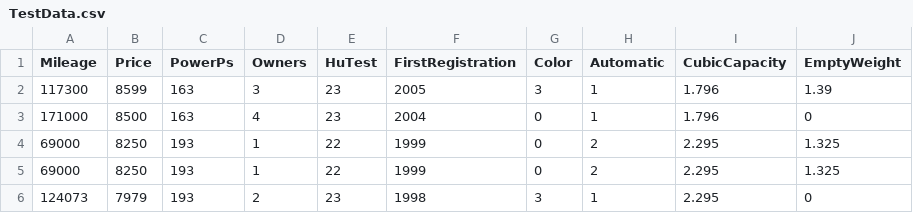
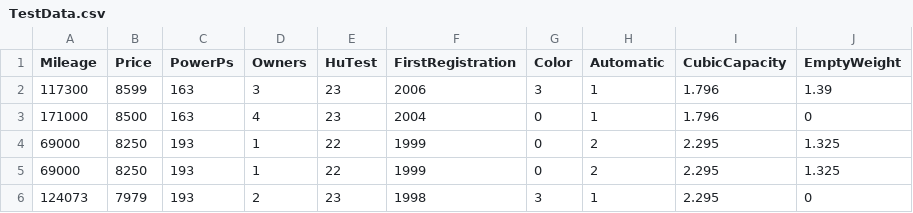
Before and after one commit to TheJongu/ML_SLK_PricePrediction, a CSV file: CarExample/Data/SeperatedTestData/TestData.csv, drawn as a sheet; only a part is shown.

```diff
--- a/CarExample/Data/SeperatedTestData/TestData.csv
+++ b/CarExample/Data/SeperatedTestData/TestData.csv
@@ -1,3 +1,3 @@
 Mileage;Price;PowerPs;Owners;HuTest;FirstRegistration;Color;Automatic;CubicCapacity;EmptyWeight
-117300;8599;163;3;23;2005;3;1;1.796;1.39
+117300;8599;163;3;23;2006;3;1;1.796;1.39
 171000;8500;163;4;23;2004;0;1;1.796;0
```
Also changed, not shown: CarExample/catboost_info/time_left.tsv, 3 other files.
